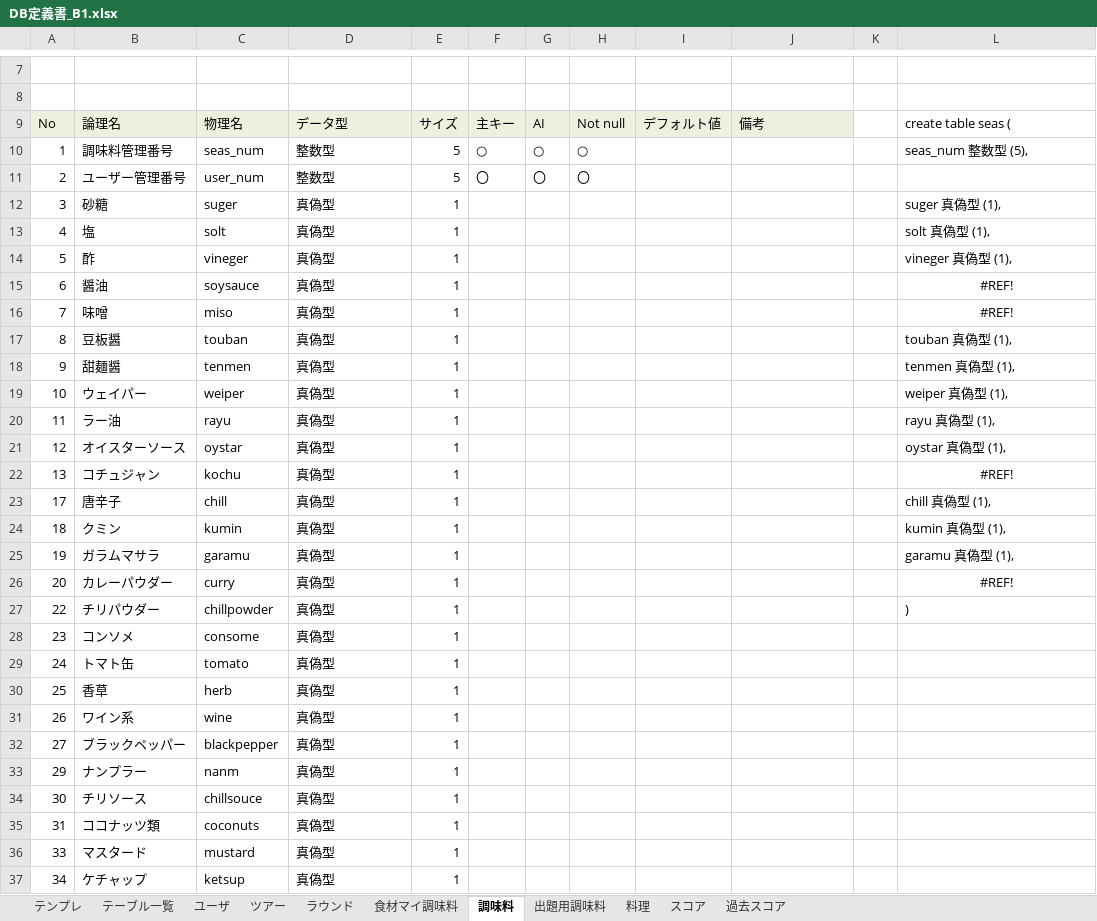
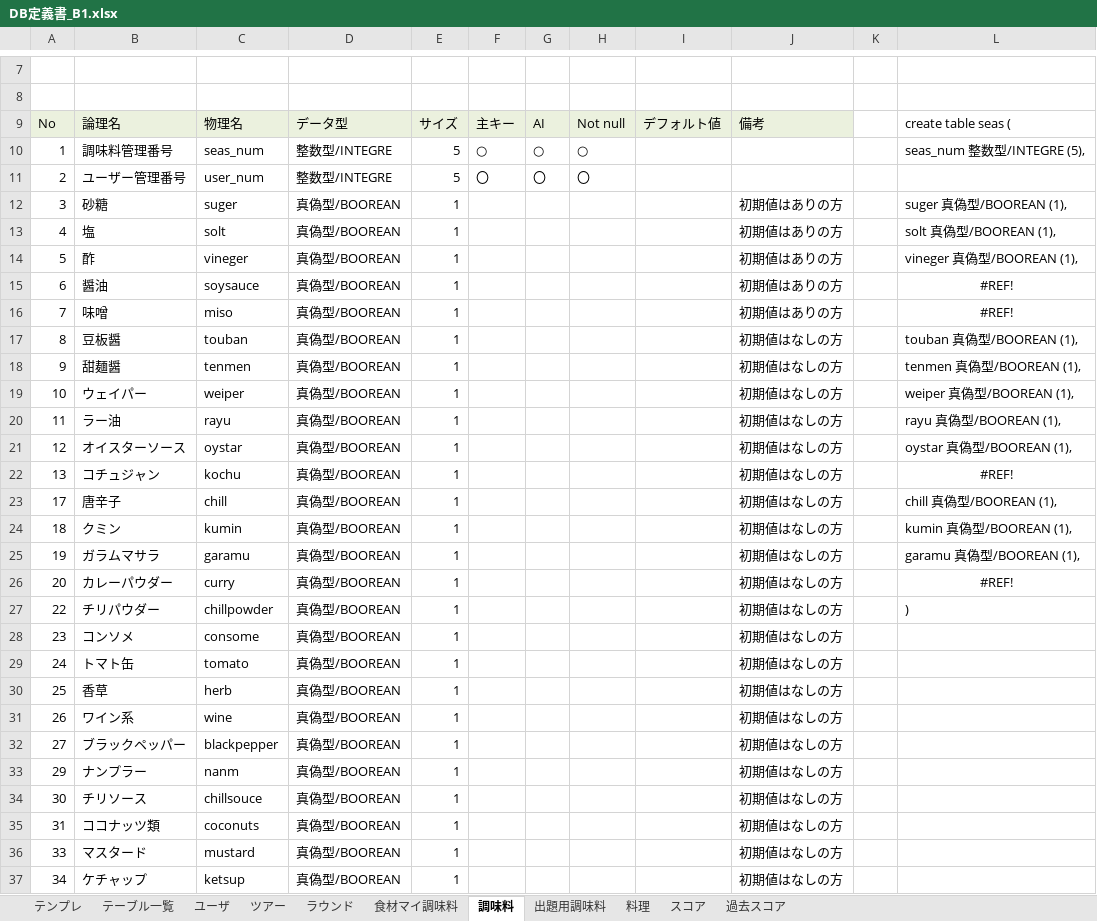
Before and after one commit to plusdojo2024/B1, an Excel workbook: doc/02_外部設計/DB定義書_B1.xlsx, sheet 調味料, drawn as a sheet; only a part is shown, gaps mark what is left out; values as stored, in another font and other column widths than the file's, no borders; the diff covers the shown part only; the diff names each change by its address in the sheet, - before the commit and + after, or states it on an @@ line.

```diff
--- a/doc/02_外部設計/DB定義書_B1.xlsx (sheet 調味料)
+++ b/doc/02_外部設計/DB定義書_B1.xlsx (sheet 調味料)
-D10:D11: 整数型
+D10:D11: 整数型/INTEGRE
-L10: seas_num 整数型 (5),
+L10: seas_num 整数型/INTEGRE (5),
-D12:D37: 真偽型
+D12:D37: 真偽型/BOOREAN
-J12:J16: (empty)
+J12:J16: 初期値はありの方
-L12: suger 真偽型 (1),
+L12: suger 真偽型/BOOREAN (1),
-L13: solt 真偽型 (1),
+L13: solt 真偽型/BOOREAN (1),
-L14: vineger 真偽型 (1),
+L14: vineger 真偽型/BOOREAN (1),
-J17:J37: (empty)
+J17:J37: 初期値はなしの方
-L17: touban 真偽型 (1),
+L17: touban 真偽型/BOOREAN (1),
-L18: tenmen 真偽型 (1),
+L18: tenmen 真偽型/BOOREAN (1),
-L19: weiper 真偽型 (1),
+L19: weiper 真偽型/BOOREAN (1),
-L20: rayu 真偽型 (1),
+L20: rayu 真偽型/BOOREAN (1),
-L21: oystar 真偽型 (1),
+L21: oystar 真偽型/BOOREAN (1),
-L23: chill 真偽型 (1),
+L23: chill 真偽型/BOOREAN (1),
-L24: kumin 真偽型 (1),
+L24: kumin 真偽型/BOOREAN (1),
-L25: garamu 真偽型 (1),
+L25: garamu 真偽型/BOOREAN (1),
```
Also changed, not shown: 8 edited cells elsewhere in this sheet, sheet ラウンド, sheet ツアー, sheet 食材マイ調味料, sheet 出題用調味料, sheet ユーザ, sheet 料理, 3 more sheets, doc/02_外部設計/機能一覧_B1.xlsx, 1 other file.
